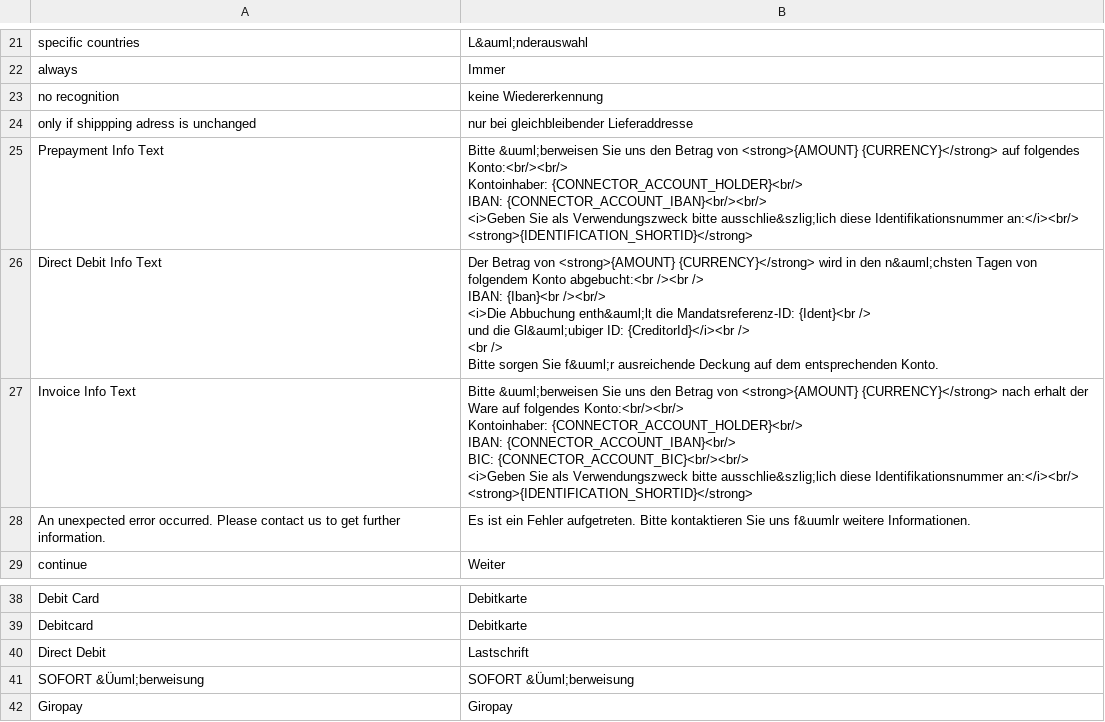
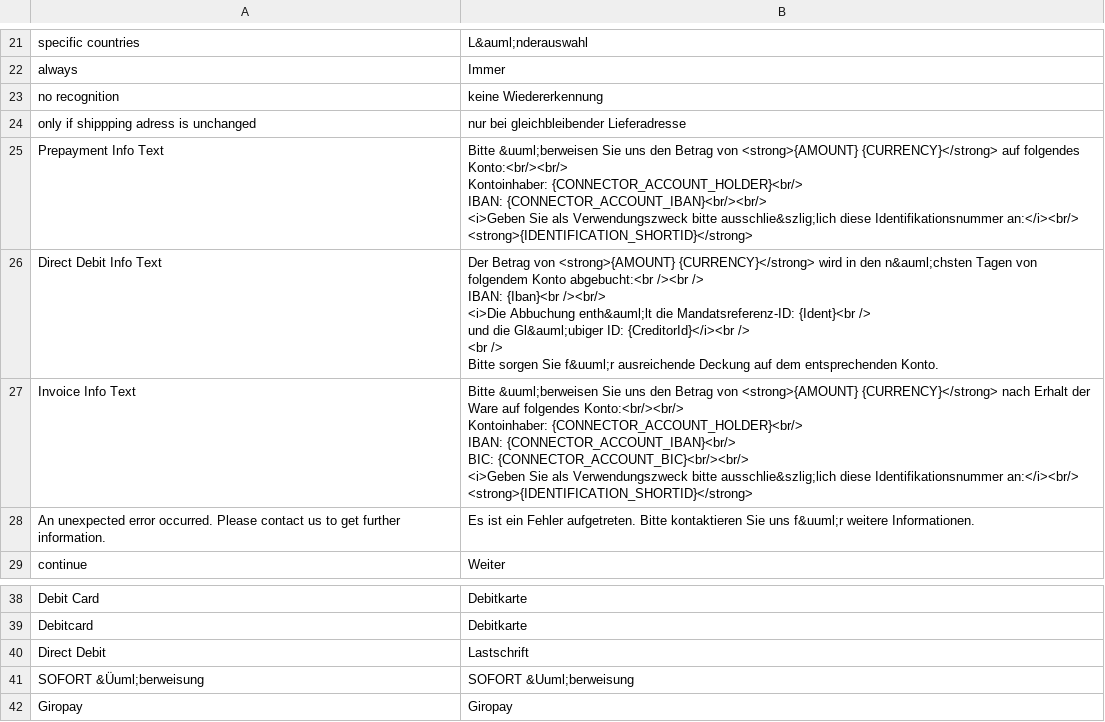
Before and after one commit to heidelpay/magento-cd-edition, a CSV file: app/locale/de_DE/HeidelpayCD_Edition.csv, drawn as a sheet; only a part is shown, gaps mark what is left out.

Commit message:
[cleanup] Payment: Fixed several typos in german translations.

```diff
--- a/app/locale/de_DE/HeidelpayCD_Edition.csv
+++ b/app/locale/de_DE/HeidelpayCD_Edition.csv
@@ -23,3 +23,3 @@
 "no recognition","keine Wiedererkennung"
-"only if shippping adress is unchanged","nur bei gleichbleibender Lieferaddresse"
+"only if shippping adress is unchanged","nur bei gleichbleibender Lieferadresse"
 "Prepayment Info Text","Bitte &uuml;berweisen Sie uns den Betrag von <strong>{AMOUNT} {CURRENCY}</strong> auf folgendes Konto:<br/><br/>
@@ -35,9 +35,9 @@
 			Bitte sorgen Sie f&uuml;r ausreichende Deckung auf dem entsprechenden Konto."
-"Invoice Info Text","Bitte &uuml;berweisen Sie uns den Betrag von <strong>{AMOUNT} {CURRENCY}</strong> nach erhalt der Ware auf folgendes Konto:<br/><br/>
-		Kontoinhaber: {CONNECTOR_ACCOUNT_HOLDER}<br/>
-		IBAN: {CONNECTOR_ACCOUNT_IBAN}<br/>
-		BIC: {CONNECTOR_ACCOUNT_BIC}<br/><br/>
-		<i>Geben Sie als Verwendungszweck bitte ausschlie&szlig;lich diese Identifikationsnummer an:</i><br/>
-		<strong>{IDENTIFICATION_SHORTID}</strong>"
-"An unexpected error occurred. Please contact us to get further information.","Es ist ein Fehler aufgetreten. Bitte kontaktieren Sie uns f&uumlr weitere Informationen."
+"Invoice Info Text","Bitte &uuml;berweisen Sie uns den Betrag von <strong>{AMOUNT} {CURRENCY}</strong> nach Erhalt der Ware auf folgendes Konto:<br/><br/>
+		Kontoinhaber: {CONNECTOR_ACCOUNT_HOLDER}<br/>
+		IBAN: {CONNECTOR_ACCOUNT_IBAN}<br/>
+		BIC: {CONNECTOR_ACCOUNT_BIC}<br/><br/>
+		<i>Geben Sie als Verwendungszweck bitte ausschlie&szlig;lich diese Identifikationsnummer an:</i><br/>
+		<strong>{IDENTIFICATION_SHORTID}</strong>"
+"An unexpected error occurred. Please contact us to get further information.","Es ist ein Fehler aufgetreten. Bitte kontaktieren Sie uns f&uuml;r weitere Informationen."
 "continue","Weiter"
@@ -54,3 +54,3 @@
 "Direct Debit","Lastschrift"
-"SOFORT &Üuml;berweisung","SOFORT &Üuml;berweisung"
+"SOFORT &Üuml;berweisung","SOFORT &Uuml;berweisung"
 "Giropay","Giropay"
```
